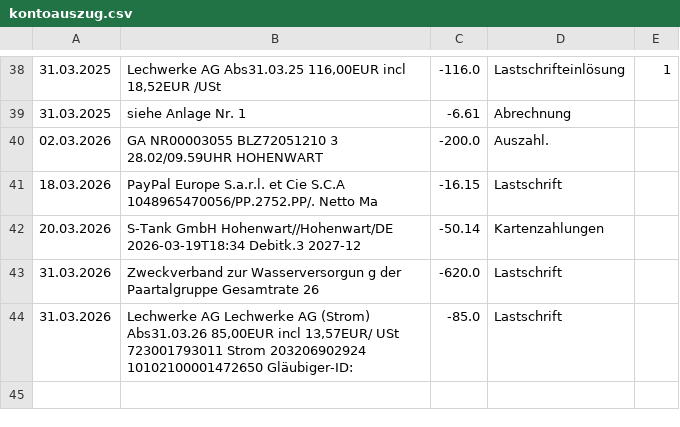
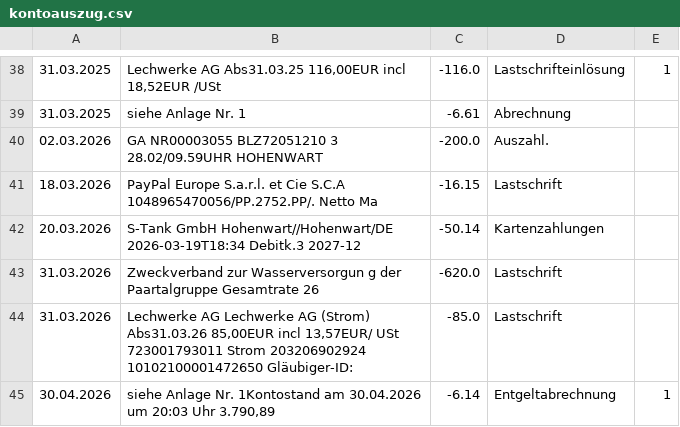
Before and after one commit to Pfeiffenrohr/BudgetMapper, a CSV file: kontoauszug.csv, drawn as a sheet; only a part is shown, gaps mark what is left out.

```diff
--- a/kontoauszug.csv
+++ b/kontoauszug.csv
@@ -44 +44,2 @@
 31.03.2026;Lechwerke AG Lechwerke AG (Strom) Abs31.03.26 85,00EUR incl 13,57EUR/ USt 723001793011 Strom 203206902924 10102100001472650 Gläubiger-ID: ;-85.0;Lastschrift;
+30.04.2026;siehe Anlage Nr. 1Kontostand am 30.04.2026 um 20:03 Uhr             3.790,89;-6.14;Entgeltabrechnung;1
```
Also changed, not shown: 2 other files.
